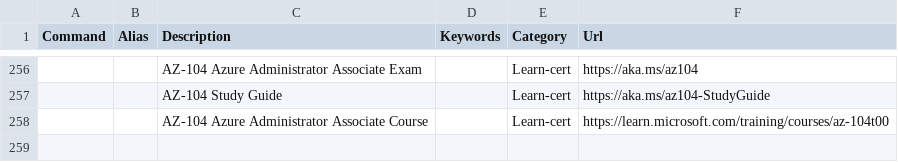
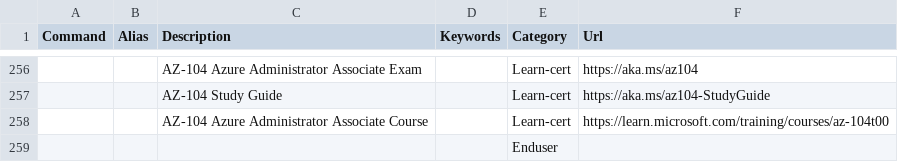
Before and after one commit to modernnerdplace/nerd.ms, a CSV file: config/commands.csv, drawn as a sheet; only a part is shown, gaps mark what is left out; the diff names each change by its address in the sheet, - before the commit and + after, or states it on an @@ line.

```diff
--- a/config/commands.csv
+++ b/config/commands.csv
+row 259:  |  |  |  | Enduser
```
Also changed, not shown: 3 other files.
